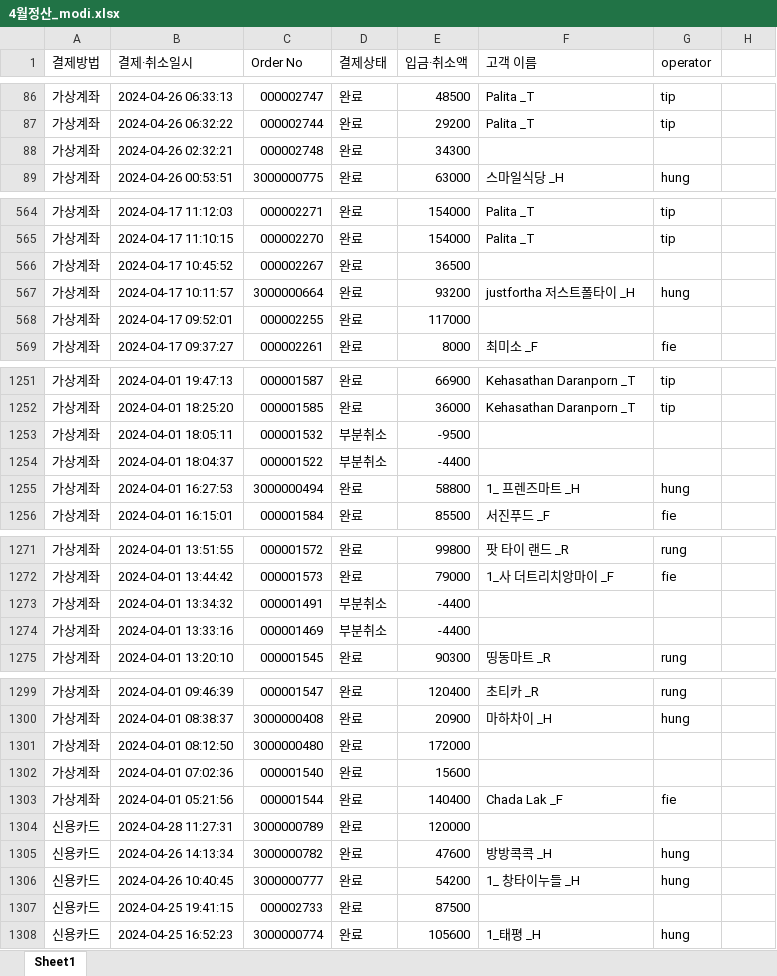
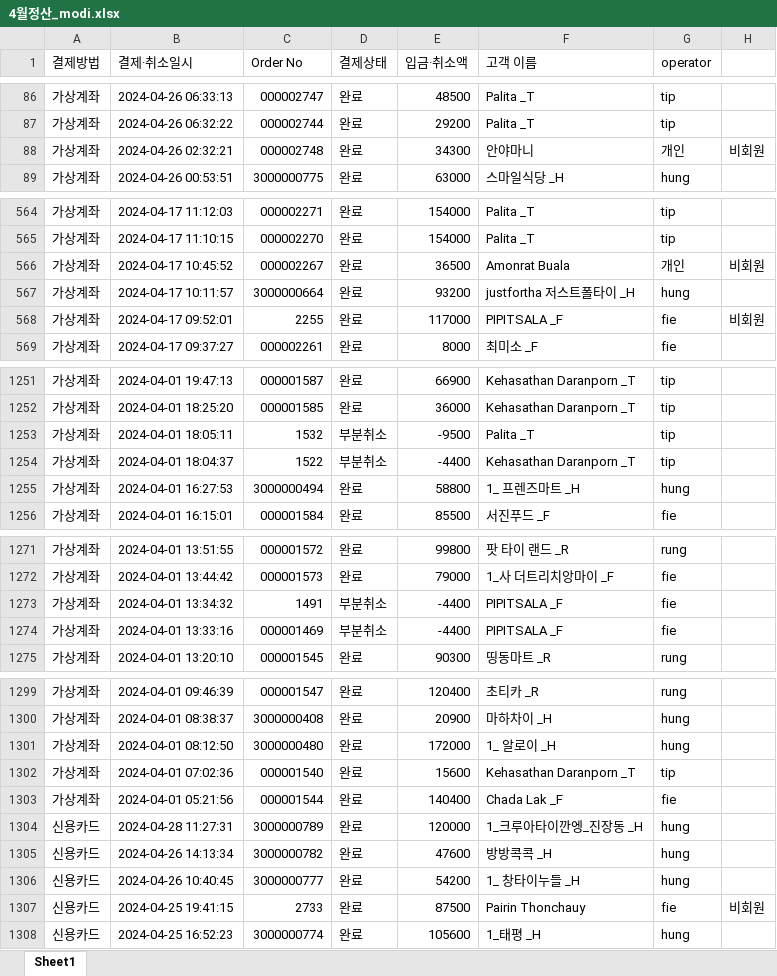
Before and after one commit to joosun7227/joosun, an Excel workbook: dalrat/달랏마트 코드/정산 관련 코드/4월/4월정산_modi.xlsx, sheet Sheet1, drawn as a sheet; only a part is shown, gaps mark what is left out; values as stored, in another font and other column widths than the file's, no cell formats; the diff covers the shown part only; the diff names each change by its address in the sheet, - before the commit and + after, or states it on an @@ line.

```diff
--- a/dalrat/달랏마트 코드/정산 관련 코드/4월/4월정산_modi.xlsx (sheet Sheet1)
+++ b/dalrat/달랏마트 코드/정산 관련 코드/4월/4월정산_modi.xlsx (sheet Sheet1)
-F88 (고객 이름): (empty)
+F88 (고객 이름): 안야마니
-G88 (operator): (empty)
+G88 (operator): 개인
-H88: (empty)
+H88: 비회원
-F566 (고객 이름): (empty)
+F566 (고객 이름): Amonrat Buala
-G566 (operator): (empty)
+G566 (operator): 개인
-H566: (empty)
+H566: 비회원
-C568 (Order No): 000002255
+C568 (Order No): 2255
-F568 (고객 이름): (empty)
+F568 (고객 이름): PIPITSALA _F
-G568 (operator): (empty)
+G568 (operator): fie
-H568: (empty)
+H568: 비회원
-C1253 (Order No): 000001532
+C1253 (Order No): 1532
-F1253 (고객 이름): (empty)
+F1253 (고객 이름): Palita _T
-G1253:G1254 (operator): (empty)
+G1253:G1254 (operator): tip
-C1254 (Order No): 000001522
+C1254 (Order No): 1522
-F1254 (고객 이름): (empty)
+F1254 (고객 이름): Kehasathan Daranporn _T
-C1273 (Order No): 000001491
+C1273 (Order No): 1491
-F1273:F1274 (고객 이름): (empty)
+F1273:F1274 (고객 이름): PIPITSALA _F
-G1273:G1274 (operator): (empty)
+G1273:G1274 (operator): fie
-F1301 (고객 이름): (empty)
+F1301 (고객 이름): 1_ 알로이 _H
-G1301 (operator): (empty)
+G1301 (operator): hung
-F1302 (고객 이름): (empty)
+F1302 (고객 이름): Kehasathan Daranporn _T
-G1302 (operator): (empty)
+G1302 (operator): tip
-F1304 (고객 이름): (empty)
+F1304 (고객 이름): 1_크루아타이깐엥_진장동 _H
-G1304 (operator): (empty)
+G1304 (operator): hung
-C1307 (Order No): 000002733
+C1307 (Order No): 2733
-F1307 (고객 이름): (empty)
+F1307 (고객 이름): Pairin Thonchauy
-G1307 (operator): (empty)
+G1307 (operator): fie
-H1307: (empty)
+H1307: 비회원
```
Also changed, not shown: 40 edited cells elsewhere in this sheet, cell formats, 3 other files.
